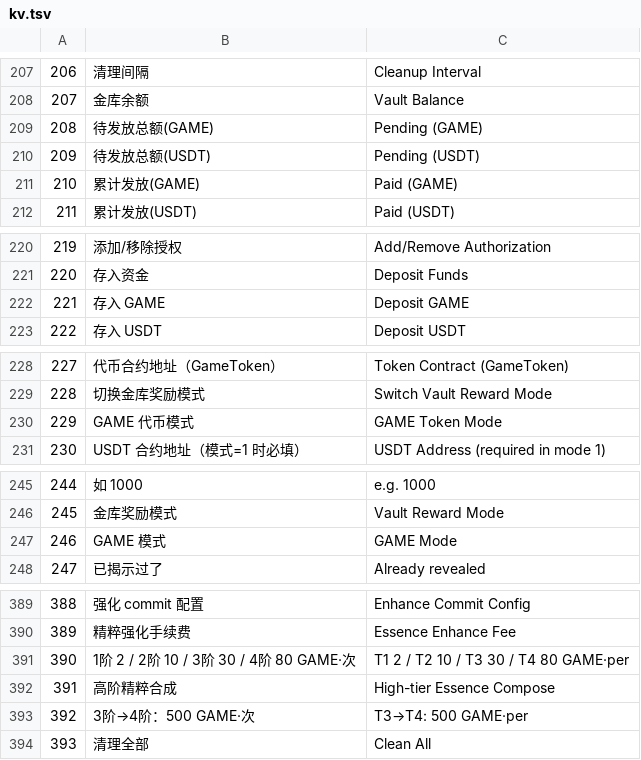
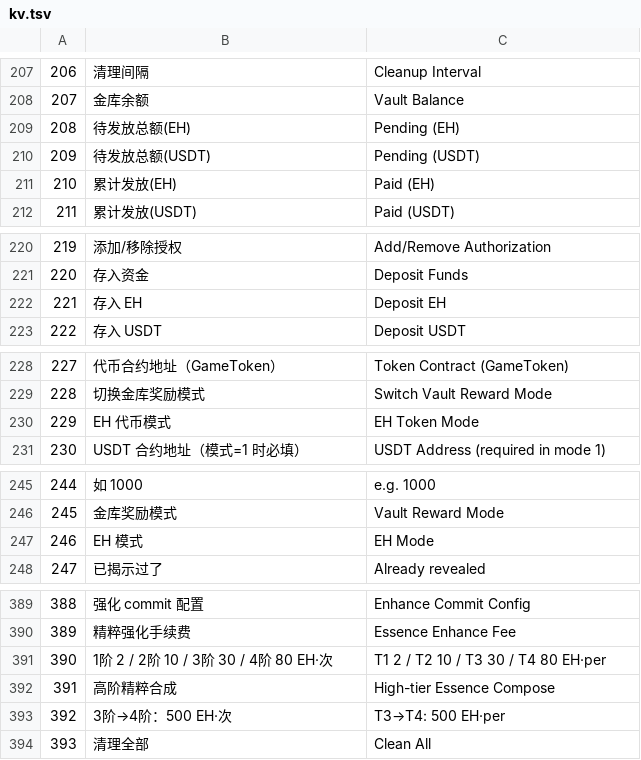
Before and after one commit to jun786290704/gameeh, a TSV file: tools/kv.tsv, drawn as a sheet; only a part is shown, gaps mark what is left out; the diff covers the shown part only.

```diff
--- a/tools/kv.tsv
+++ b/tools/kv.tsv
@@ -208,5 +208,5 @@
 207	金库余额	Vault Balance
-208	待发放总额(GAME)	Pending (GAME)
+208	待发放总额(EH)	Pending (EH)
 209	待发放总额(USDT)	Pending (USDT)
-210	累计发放(GAME)	Paid (GAME)
+210	累计发放(EH)	Paid (EH)
 211	累计发放(USDT)	Paid (USDT)
@@ -221,3 +221,3 @@
 220	存入资金	Deposit Funds
-221	存入 GAME	Deposit GAME
+221	存入 EH	Deposit EH
 222	存入 USDT	Deposit USDT
@@ -229,3 +229,3 @@
 228	切换金库奖励模式	Switch Vault Reward Mode
-229	GAME 代币模式	GAME Token Mode
+229	EH 代币模式	EH Token Mode
 230	USDT 合约地址（模式=1 时必填）	USDT Address (required in mode 1)
@@ -246,3 +246,3 @@
 245	金库奖励模式	Vault Reward Mode
-246	GAME 模式	GAME Mode
+246	EH 模式	EH Mode
 247	已揭示过了	Already revealed
@@ -390,5 +390,5 @@
 389	精粹强化手续费	Essence Enhance Fee
-390	1阶 2 / 2阶 10 / 3阶 30 / 4阶 80 GAME·次	T1 2 / T2 10 / T3 30 / T4 80 GAME·per
+390	1阶 2 / 2阶 10 / 3阶 30 / 4阶 80 EH·次	T1 2 / T2 10 / T3 30 / T4 80 EH·per
 391	高阶精粹合成	High-tier Essence Compose
-392	3阶→4阶：500 GAME·次	T3→T4: 500 GAME·per
+392	3阶→4阶：500 EH·次	T3→T4: 500 EH·per
 393	清理全部	Clean All
```
Also changed, not shown: 3 edited cells elsewhere in this file, tools/missing.tsv, tools/site_kv.tsv, 14 other files.
